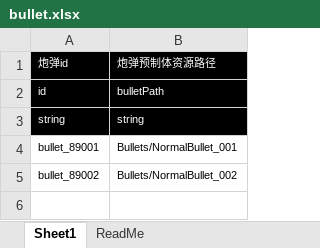
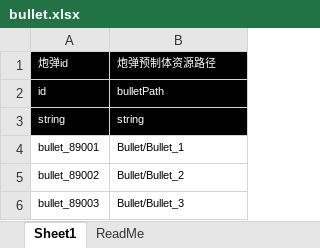
Before and after one commit to Coder8956/u-mini, an Excel workbook: GameConfig/bullet.xlsx, sheet Sheet1, drawn as a sheet; values as stored, in another font and other column widths than the file's, no borders; the diff names each change by its address in the sheet, - before the commit and + after, or states it on an @@ line.

```diff
--- a/GameConfig/bullet.xlsx (sheet Sheet1)
+++ b/GameConfig/bullet.xlsx (sheet Sheet1)
-B4: Bullets/NormalBullet_001
+B4: Bullet/Bullet_1
-B5: Bullets/NormalBullet_002
+B5: Bullet/Bullet_2
+row 6: bullet_89003 | Bullet/Bullet_3
```
Also changed, not shown: GameConfig/level.xlsx, 36 other files.
